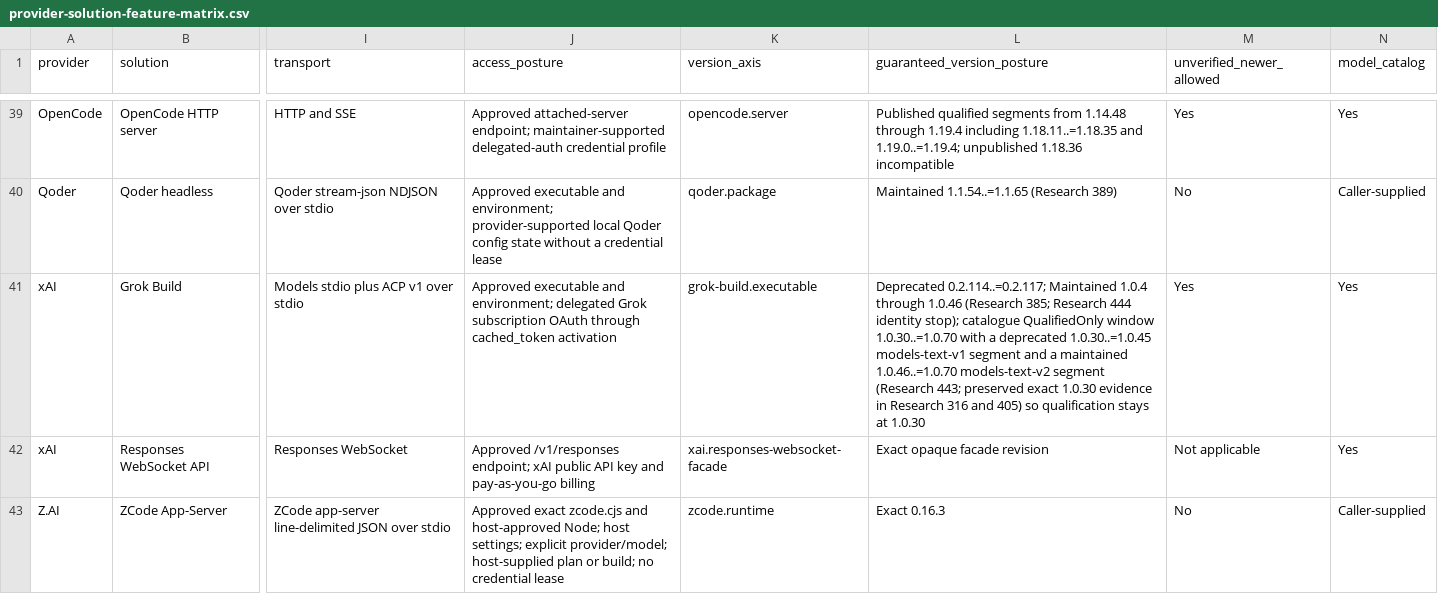
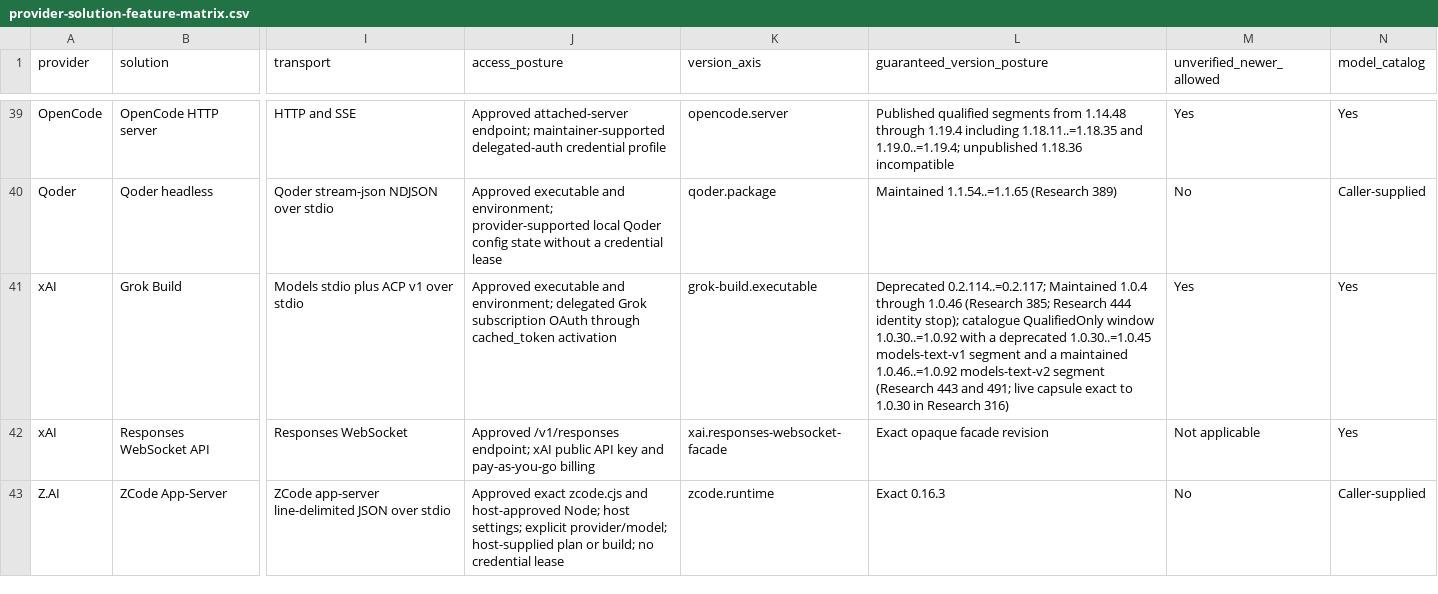
Before and after one commit to inflatable-cookie/swallowtail, a CSV file: docs/guides/provider-solution-feature-matrix.csv, drawn as a sheet; only a part is shown, gaps mark what is left out; the diff names each change by its address in the sheet, - before the commit and + after, or states it on an @@ line.

Commit message:
Qualify Grok Build catalogue through 1.0.92

```diff
--- a/docs/guides/provider-solution-feature-matrix.csv
+++ b/docs/guides/provider-solution-feature-matrix.csv
-L41 (guaranteed_version_posture): …QualifiedOnly window 1.0.30..=1.0.70 with a deprecated 1.0.30..=1.0.45 models-text-v1 segment and a maintained 1.0.46..=1.0.70 models-text-v2 segment (Research 443; preserved exact 1.0.30 evidence in Research 316 and 405) so qualification stays at 1.0.30
+L41 (guaranteed_version_posture): …QualifiedOnly window 1.0.30..=1.0.92 with a deprecated 1.0.30..=1.0.45 models-text-v1 segment and a maintained 1.0.46..=1.0.92 models-text-v2 segment (Research 443 and 491; live capsule exact to 1.0.30 in Research 316)
```
Also changed, not shown: 11 other files.
